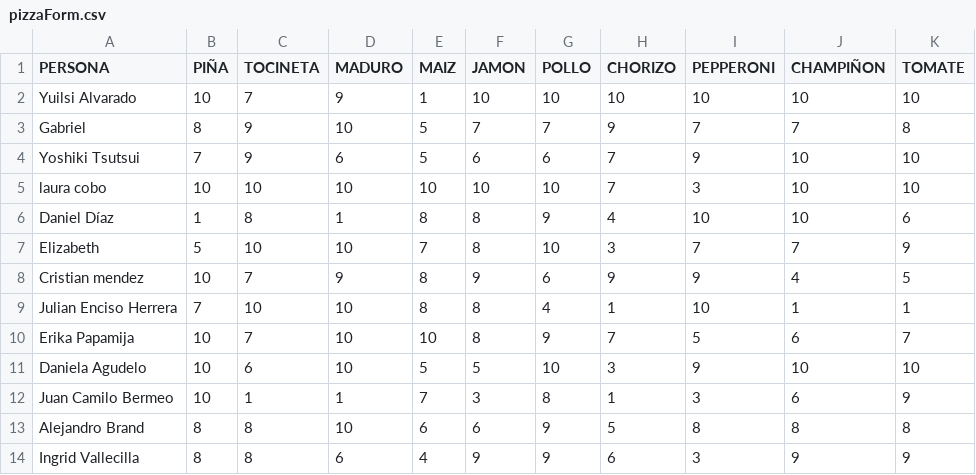
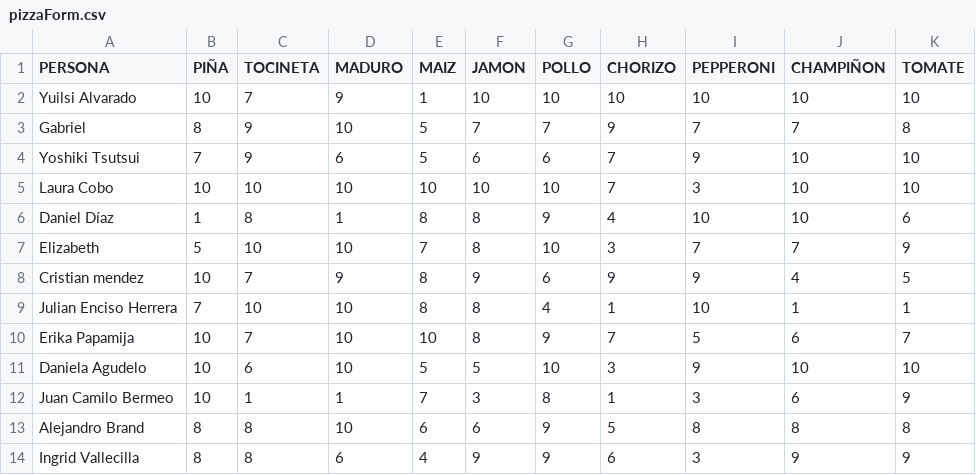
Before and after one commit to ElizaAldana/knn-sprint3, a CSV file: pizzaForm.csv, drawn as a sheet.

Commit message:
ort

```diff
--- a/pizzaForm.csv
+++ b/pizzaForm.csv
@@ -4,3 +4,3 @@ Gabriel,8,9,10,5,7,7,9,7,7,8
 Yoshiki Tsutsui,7,9,6,5,6,6,7,9,10,10
-laura cobo,10,10,10,10,10,10,7,3,10,10
+Laura Cobo,10,10,10,10,10,10,7,3,10,10
 Daniel Díaz,1,8,1,8,8,9,4,10,10,6
```
